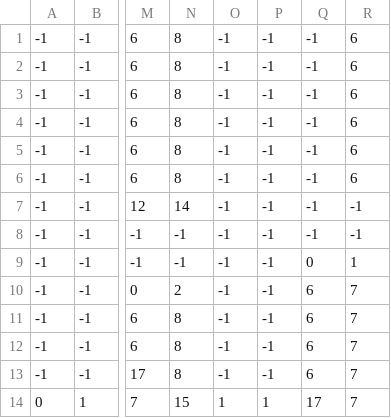
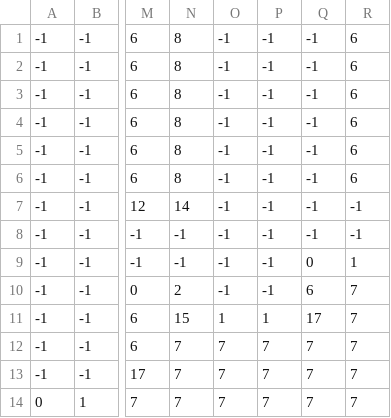
Before and after one commit to mquangdo/GameProject, a CSV file: AdventureInSwamp/1/level_1_terrain.csv, drawn as a sheet; only a part is shown, gaps mark what is left out; the diff names each change by its address in the sheet, - before the commit and + after, or states it on an @@ line.

```diff
--- a/AdventureInSwamp/1/level_1_terrain.csv
+++ b/AdventureInSwamp/1/level_1_terrain.csv
-N11: 8
+N11: 15
-O11: -1
+O11: 1
-P11: -1
+P11: 1
-Q11: 6
+Q11: 17
-N12:N13: 8
+N12:N13: 7
-O12:O13: -1
+O12:O13: 7
-P12:P13: -1
+P12:P13: 7
-Q12:Q13: 6
+Q12:Q13: 7
-N14: 15
+N14: 7
-O14: 1
+O14: 7
-P14: 1
+P14: 7
-Q14: 17
+Q14: 7
```
Also changed, not shown: AdventureInSwamp/1/level_1_bush.csv, AdventureInSwamp/1/level_1_fly_eye.csv, 6 other files.
